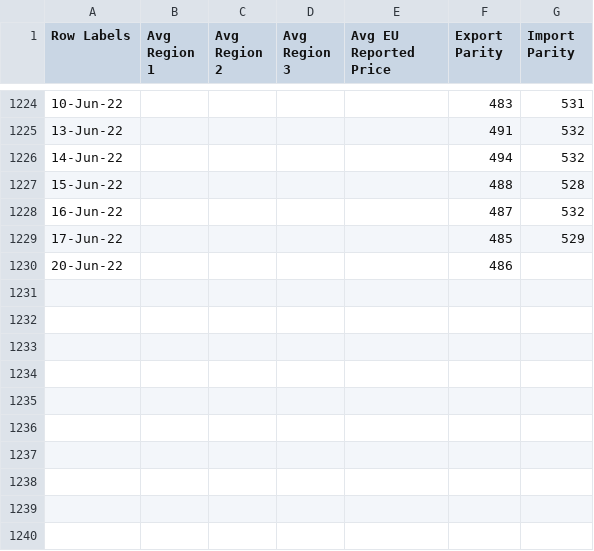
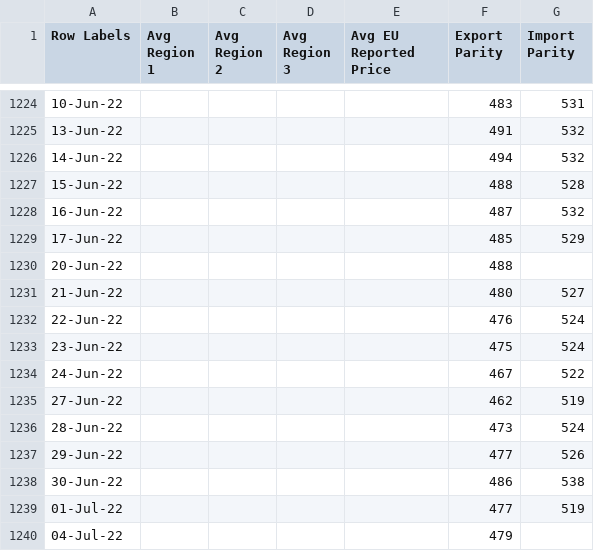
Before and after one commit to hoolio61/data, a CSV file: eupx4data.csv, drawn as a sheet; only a part is shown, gaps mark what is left out; the diff covers the shown part only.

```diff
--- a/eupx4data.csv
+++ b/eupx4data.csv
@@ -1229,2 +1229,12 @@
 17-Jun-22,,,,,485,529
-20-Jun-22,,,,,486,
+20-Jun-22,,,,,488,
+21-Jun-22,,,,,480,527
+22-Jun-22,,,,,476,524
+23-Jun-22,,,,,475,524
+24-Jun-22,,,,,467,522
+27-Jun-22,,,,,462,519
+28-Jun-22,,,,,473,524
+29-Jun-22,,,,,477,526
+30-Jun-22,,,,,486,538
+01-Jul-22,,,,,477,519
+04-Jul-22,,,,,479,
```
Also changed, not shown: 88 edited cells elsewhere in this file.
